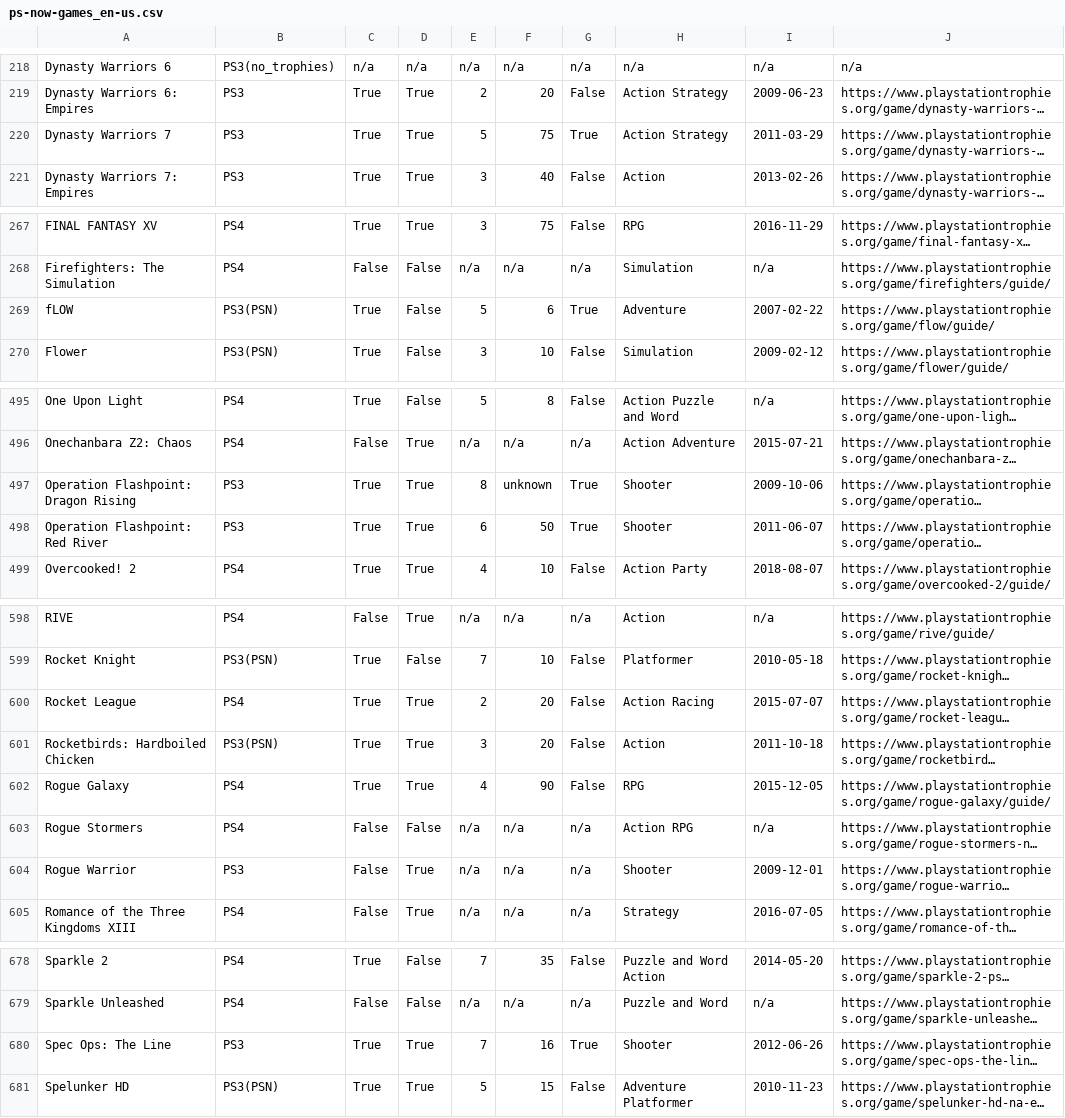
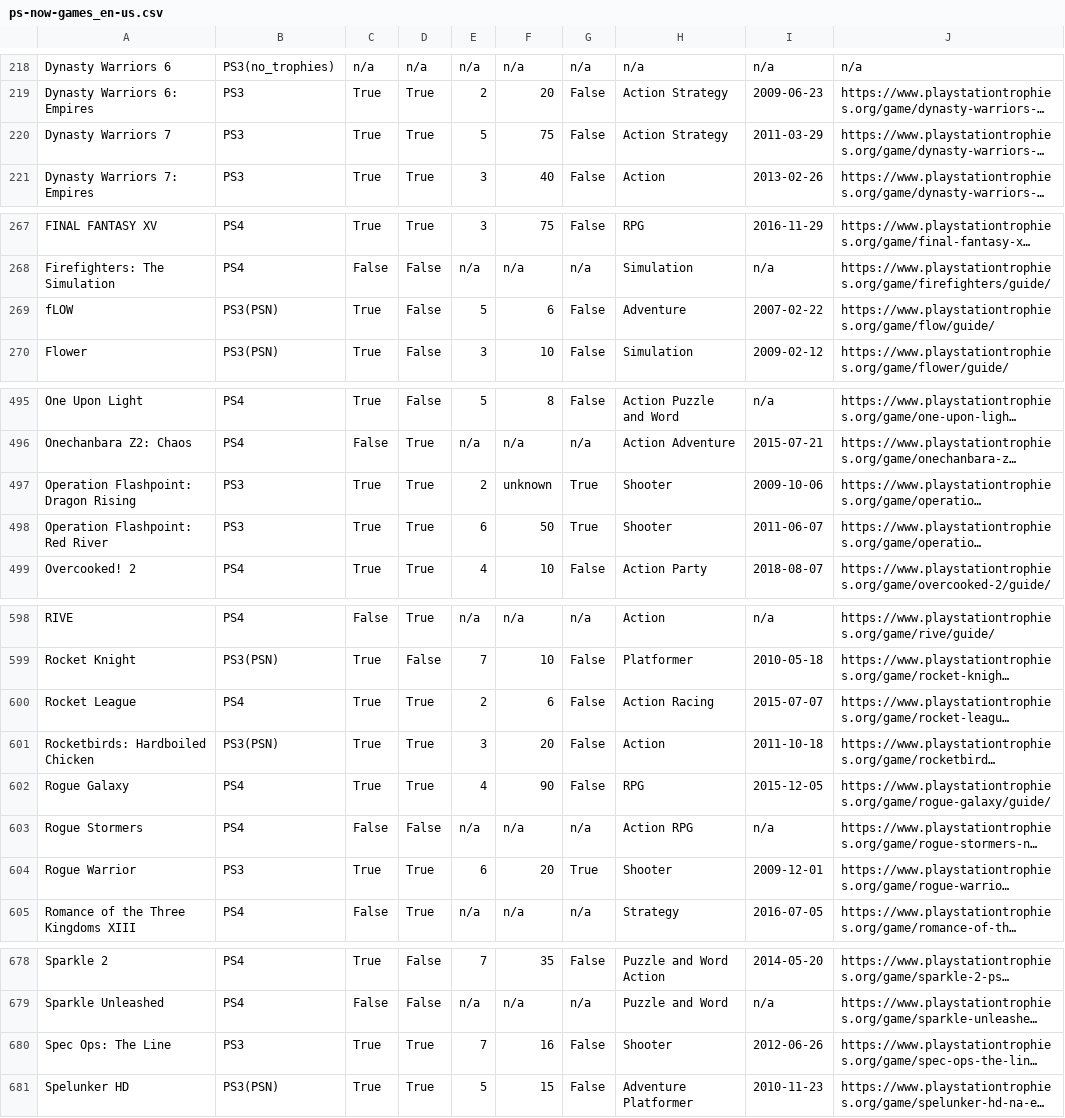
Before and after one commit to kurtanr/PlaystationNowTrophyInfo, a CSV file: ps-now-games_en-us.csv, drawn as a sheet; only a part is shown, gaps mark what is left out; long unchanged cells end in …; the diff names each change by its address in the sheet, - before the commit and + after, or states it on an @@ line.

```diff
--- a/ps-now-games_en-us.csv
+++ b/ps-now-games_en-us.csv
-G220: True
+G220: False
-G269: True
+G269: False
-E497: 8
+E497: 2
-F600: 20
+F600: 6
-C604: False
+C604: True
-E604: n/a
+E604: 6
-F604: n/a
+F604: 20
-G604: n/a
+G604: True
-G680: True
+G680: False
```
Also changed, not shown: 5 other files.
